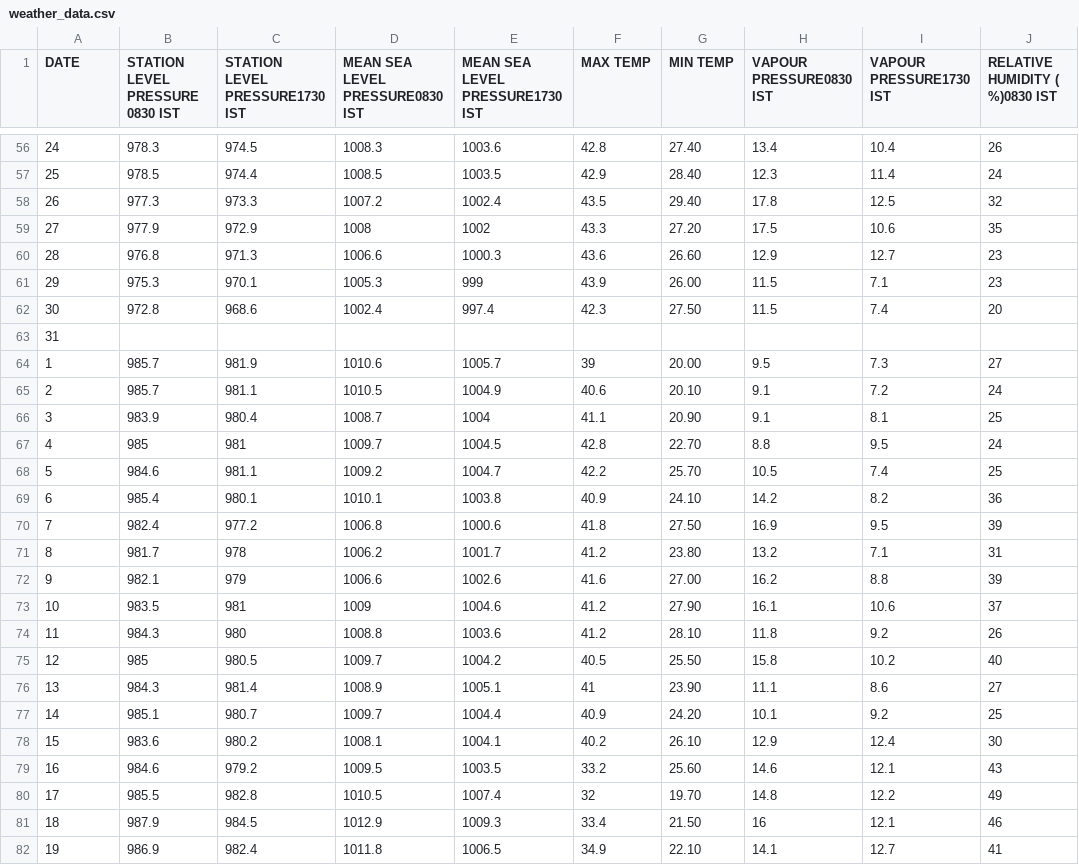
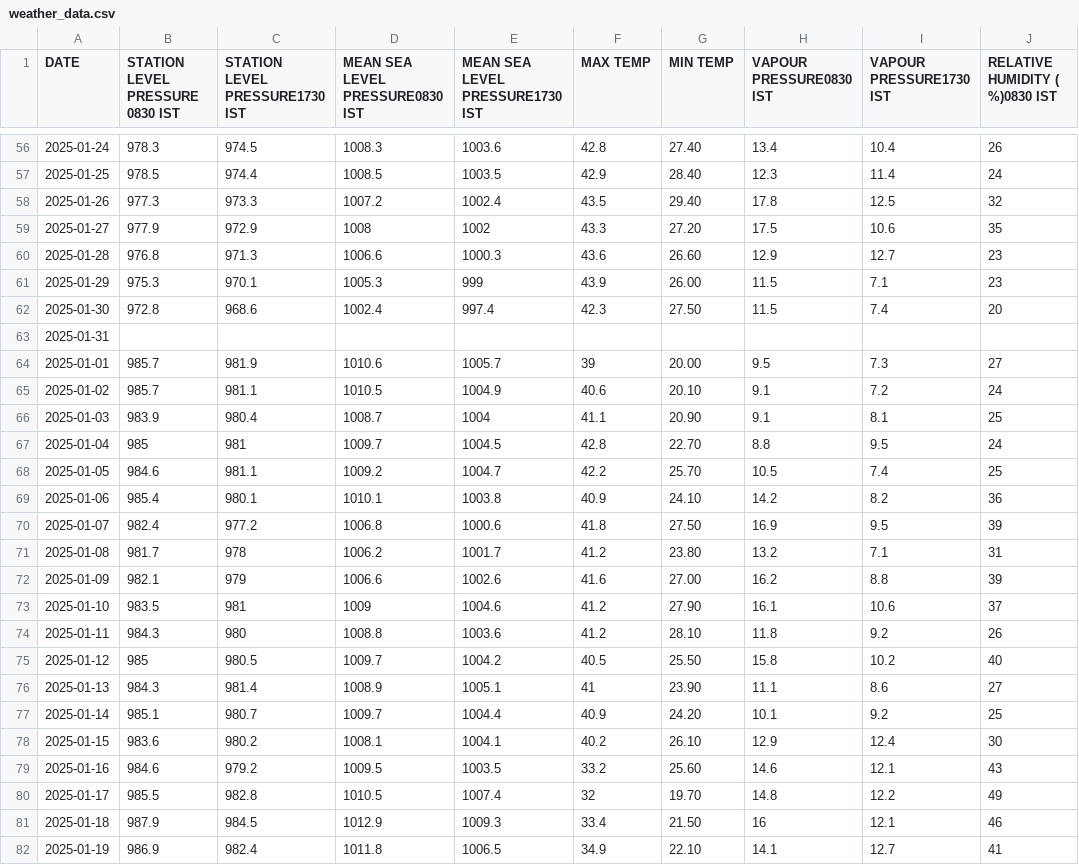
Before and after one commit to zGamingTechz/IMD-Dashboard, a CSV file: weather_data.csv, drawn as a sheet; only a part is shown, gaps mark what is left out; the diff covers the shown part only; the diff names each change by its address in the sheet, - before the commit and + after, or states it on an @@ line.

```diff
--- a/weather_data.csv
+++ b/weather_data.csv
-A56 (DATE): 24
+A56 (DATE): 2025-01-24
-A57 (DATE): 25
+A57 (DATE): 2025-01-25
-A58 (DATE): 26
+A58 (DATE): 2025-01-26
-A59 (DATE): 27
+A59 (DATE): 2025-01-27
-A60 (DATE): 28
+A60 (DATE): 2025-01-28
-A61 (DATE): 29
+A61 (DATE): 2025-01-29
-A62 (DATE): 30
+A62 (DATE): 2025-01-30
-A63 (DATE): 31
+A63 (DATE): 2025-01-31
-A64 (DATE): 1
+A64 (DATE): 2025-01-01
-A65 (DATE): 2
+A65 (DATE): 2025-01-02
-A66 (DATE): 3
+A66 (DATE): 2025-01-03
-A67 (DATE): 4
+A67 (DATE): 2025-01-04
-A68 (DATE): 5
+A68 (DATE): 2025-01-05
-A69 (DATE): 6
+A69 (DATE): 2025-01-06
-A70 (DATE): 7
+A70 (DATE): 2025-01-07
-A71 (DATE): 8
+A71 (DATE): 2025-01-08
-A72 (DATE): 9
+A72 (DATE): 2025-01-09
-A73 (DATE): 10
+A73 (DATE): 2025-01-10
-A74 (DATE): 11
+A74 (DATE): 2025-01-11
-A75 (DATE): 12
+A75 (DATE): 2025-01-12
-A76 (DATE): 13
+A76 (DATE): 2025-01-13
-A77 (DATE): 14
+A77 (DATE): 2025-01-14
-A78 (DATE): 15
+A78 (DATE): 2025-01-15
-A79 (DATE): 16
+A79 (DATE): 2025-01-16
-A80 (DATE): 17
+A80 (DATE): 2025-01-17
-A81 (DATE): 18
+A81 (DATE): 2025-01-18
-A82 (DATE): 19
+A82 (DATE): 2025-01-19
```
Also changed, not shown: 158 edited cells elsewhere in this file, 3 other files.
